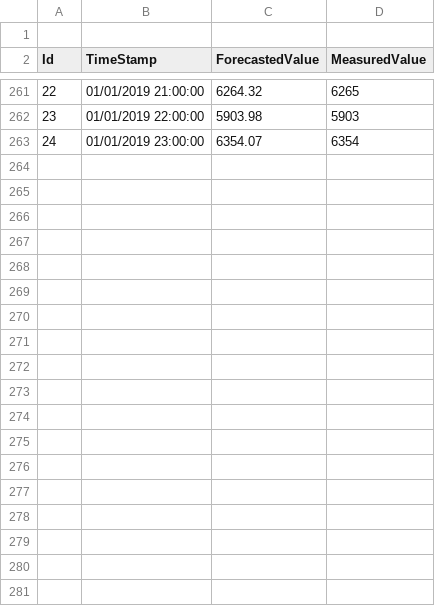
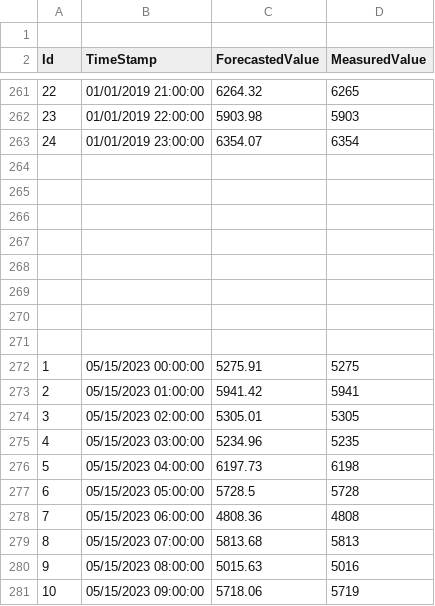
Before and after one commit to M1H5P2/Electricity-consumption, a CSV file: Records_of_electricity_consumption/Electricity_consumption.csv, drawn as a sheet; only a part is shown, gaps mark what is left out; the diff covers the shown part only; the diff names each change by its address in the sheet, - before the commit and + after, or states it on an @@ line.

Commit message:
improved records

```diff
--- a/Records_of_electricity_consumption/Electricity_consumption.csv
+++ b/Records_of_electricity_consumption/Electricity_consumption.csv
+row 264: (empty)
+row 265: (empty)
+row 266: (empty)
+row 267: (empty)
+row 268: (empty)
+row 269: (empty)
+row 270: (empty)
+row 271: (empty)
+row 272: 1 | 05/15/2023 00:00:00 | 5275.91 | 5275
+row 273: 2 | 05/15/2023 01:00:00 | 5941.42 | 5941
+row 274: 3 | 05/15/2023 02:00:00 | 5305.01 | 5305
+row 275: 4 | 05/15/2023 03:00:00 | 5234.96 | 5235
+row 276: 5 | 05/15/2023 04:00:00 | 6197.73 | 6198
+row 277: 6 | 05/15/2023 05:00:00 | 5728.5 | 5728
+row 278: 7 | 05/15/2023 06:00:00 | 4808.36 | 4808
+row 279: 8 | 05/15/2023 07:00:00 | 5813.68 | 5813
+row 280: 9 | 05/15/2023 08:00:00 | 5015.63 | 5016
+row 281: 10 | 05/15/2023 09:00:00 | 5718.06 | 5719
```
Also changed, not shown: 14 added rows elsewhere in this file, 7 other files.
